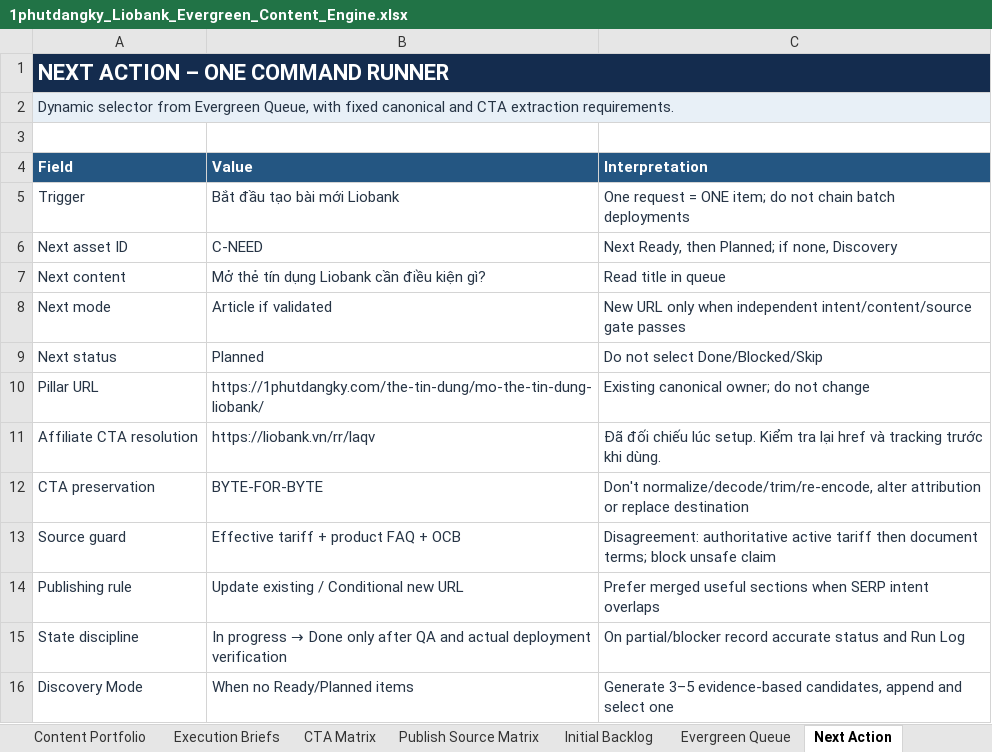
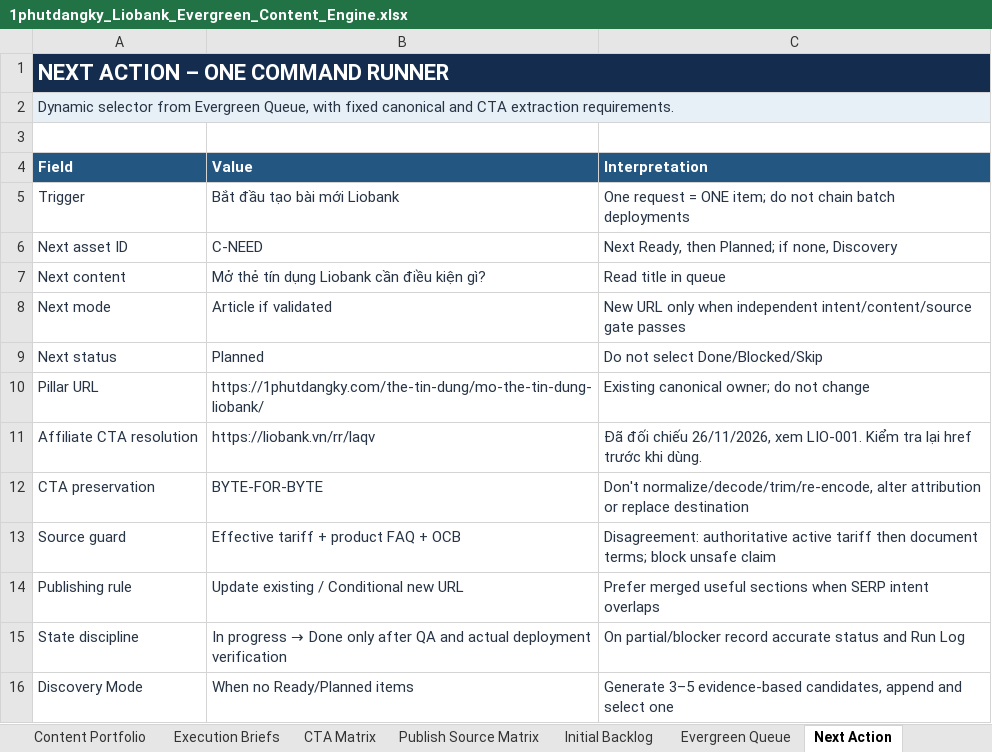
Before and after one commit to vothanhphatsocial/1phutdangky, an Excel workbook: docs/content/1phutdangky_Liobank_Evergreen_Content_Engine.xlsx, sheet Next Action, drawn as a sheet; values as stored, in another font and other column widths than the file's, no borders; the diff names each change by its address in the sheet, - before the commit and + after, or states it on an @@ line.

```diff
--- a/docs/content/1phutdangky_Liobank_Evergreen_Content_Engine.xlsx (sheet Next Action)
+++ b/docs/content/1phutdangky_Liobank_Evergreen_Content_Engine.xlsx (sheet Next Action)
-C11 (Interpretation): …đối chiếu lúc setup. Kiểm tra lại href và tracking trước khi…
+C11 (Interpretation): …đối chiếu 26/11/2026, xem LIO-001. Kiểm tra lại href trước khi…
```
Also changed, not shown: sheet Run Log, sheet Dashboard, sheet Evergreen Queue, sheet Plan Settings.
